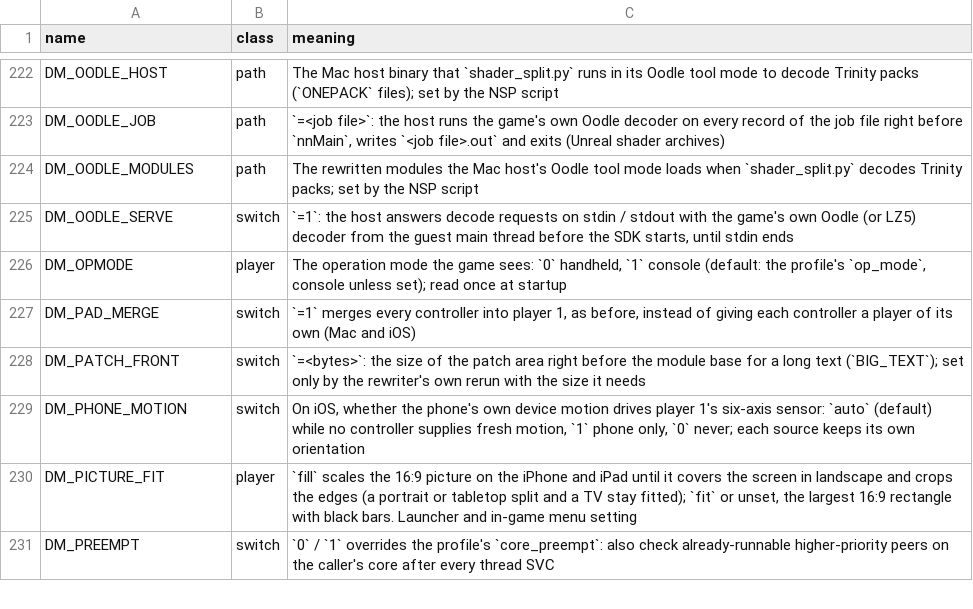
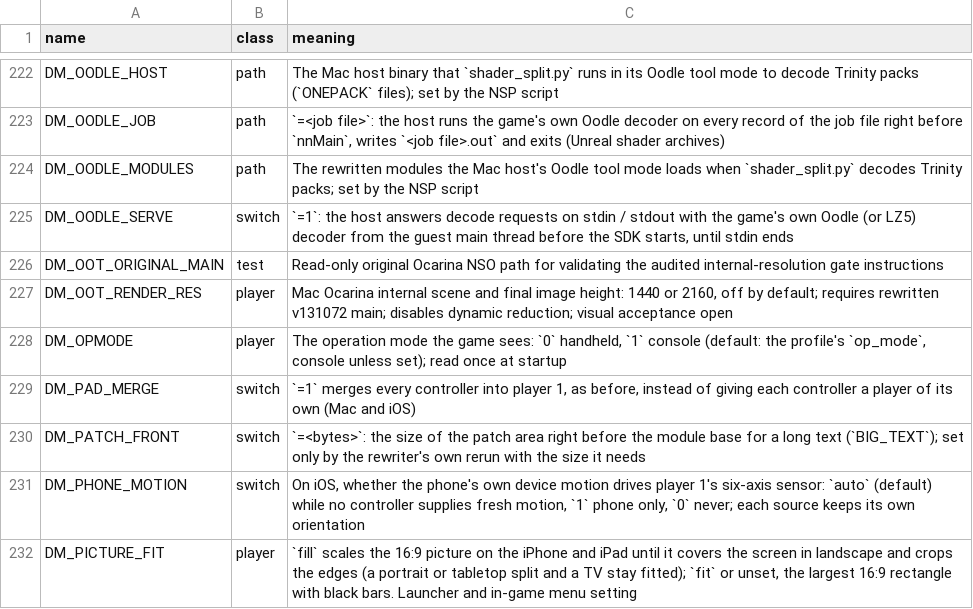
Before and after one commit to AnkMister/nxnative, a TSV file: docs/env_switches.tsv, drawn as a sheet; only a part is shown, gaps mark what is left out; the shorter side is filled out with more unchanged rows.

Commit message:
Add opt-in Ocarina engine render resolution
Override loaded base/final dimensions and the dynamic palette on the audited main build. Cover the final-size clamp and fixed fallback without resizing NVN descriptors. Keep visual acceptance explicit and preserve default rendering.

Front-ends: DM_OOT_RENDER_RES=1440|2160 selects experimental Mac internal resolution. Requires the new host and main rewritten with the current profile; restart required. Default off.

```diff
--- a/docs/env_switches.tsv
+++ b/docs/env_switches.tsv
@@ -225,2 +225,4 @@ DM_OODLE_MODULES	path	The rewritten modules the Mac host's Oodle tool mode loads
 DM_OODLE_SERVE	switch	`=1`: the host answers decode requests on stdin / stdout with the game's own Oodle (or LZ5) decoder from the guest main thread before the SDK starts, until stdin ends
+DM_OOT_ORIGINAL_MAIN	test	Read-only original Ocarina NSO path for validating the audited internal-resolution gate instructions
+DM_OOT_RENDER_RES	player	Mac Ocarina internal scene and final image height: 1440 or 2160, off by default; requires rewritten v131072 main; disables dynamic reduction; visual acceptance open
 DM_OPMODE	player	The operation mode the game sees: `0` handheld, `1` console (default: the profile's `op_mode`, console unless set); read once at startup
```
Also changed, not shown: 11 other files.
